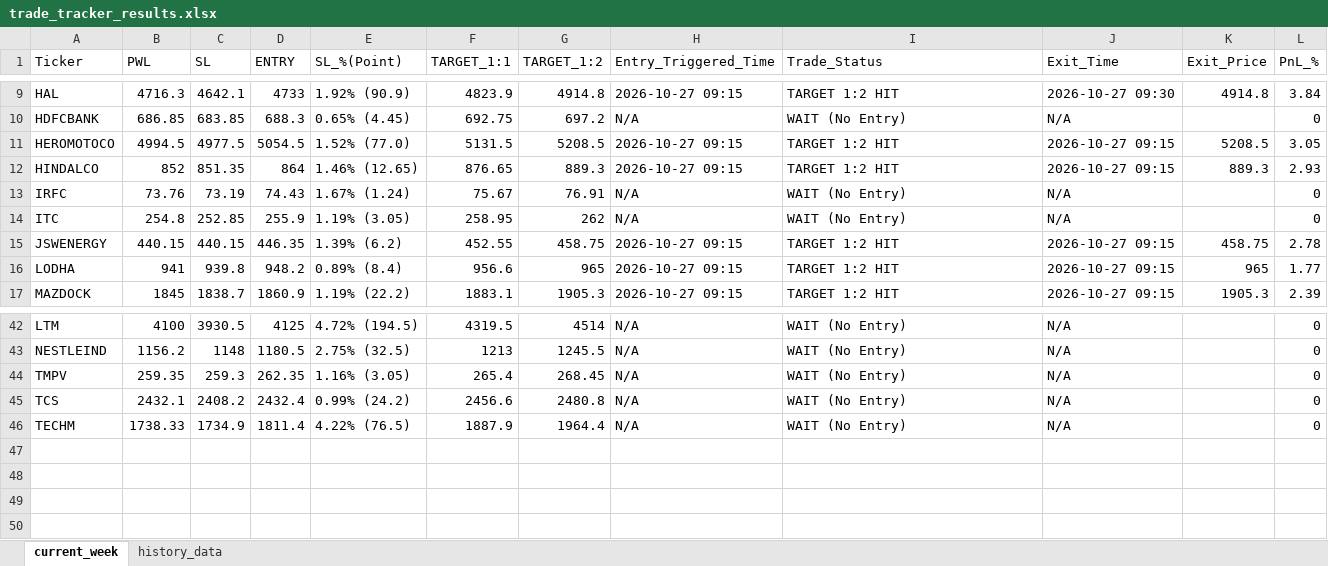
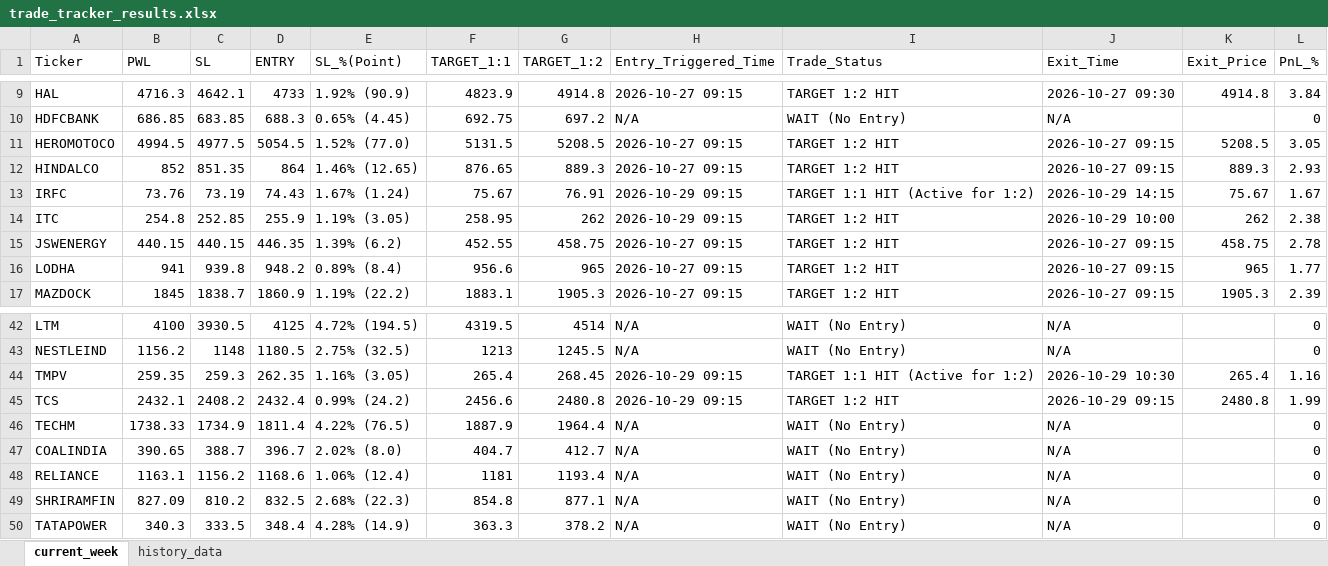
Before and after one commit to chandancv62-mtf/telegram-notifier, an Excel workbook: data/trade_tracker_results.xlsx, sheet current_week, drawn as a sheet; only a part is shown, gaps mark what is left out; values as stored, in another font and other column widths than the file's, no cell formats; the diff covers the shown part only; the diff names each change by its address in the sheet, - before the commit and + after, or states it on an @@ line.

```diff
--- a/data/trade_tracker_results.xlsx (sheet current_week)
+++ b/data/trade_tracker_results.xlsx (sheet current_week)
-H13:H14 (Entry_Triggered_Time): N/A
+H13:H14 (Entry_Triggered_Time): 2026-10-29 09:15
-I13 (Trade_Status): WAIT (No Entry)
+I13 (Trade_Status): TARGET 1:1 HIT (Active for 1:2)
-J13 (Exit_Time): N/A
+J13 (Exit_Time): 2026-10-29 14:15
-K13 (Exit_Price): (empty)
+K13 (Exit_Price): 75.67
-L13 (PnL_%): 0
+L13 (PnL_%): 1.67
-I14 (Trade_Status): WAIT (No Entry)
+I14 (Trade_Status): TARGET 1:2 HIT
-J14 (Exit_Time): N/A
+J14 (Exit_Time): 2026-10-29 10:00
-K14 (Exit_Price): (empty)
+K14 (Exit_Price): 262
-L14 (PnL_%): 0
+L14 (PnL_%): 2.38
-H44:H45 (Entry_Triggered_Time): N/A
+H44:H45 (Entry_Triggered_Time): 2026-10-29 09:15
-I44 (Trade_Status): WAIT (No Entry)
+I44 (Trade_Status): TARGET 1:1 HIT (Active for 1:2)
-J44 (Exit_Time): N/A
+J44 (Exit_Time): 2026-10-29 10:30
-K44 (Exit_Price): (empty)
+K44 (Exit_Price): 265.4
-L44 (PnL_%): 0
+L44 (PnL_%): 1.16
-I45 (Trade_Status): WAIT (No Entry)
+I45 (Trade_Status): TARGET 1:2 HIT
-J45 (Exit_Time): N/A
+J45 (Exit_Time): 2026-10-29 09:15
-K45 (Exit_Price): (empty)
+K45 (Exit_Price): 2480.8
-L45 (PnL_%): 0
+L45 (PnL_%): 1.99
+row 47: COALINDIA | 390.65 | 388.7 | 396.7 | 2.02% (8.0) | 404.7 | 412.7 | N/A | WAIT (No Entry) | N/A |  | 0
+row 48: RELIANCE | 1163.1 | 1156.2 | 1168.6 | 1.06% (12.4) | 1181 | 1193.4 | N/A | WAIT (No Entry) | N/A |  | 0
+row 49: SHRIRAMFIN | 827.09 | 810.2 | 832.5 | 2.68% (22.3) | 854.8 | 877.1 | N/A | WAIT (No Entry) | N/A |  | 0
+row 50: TATAPOWER | 340.3 | 333.5 | 348.4 | 4.28% (14.9) | 363.3 | 378.2 | N/A | WAIT (No Entry) | N/A |  | 0
```
Also changed, not shown: 64 edited cells elsewhere in this sheet, sheet history_data, cell formats, hidden cells, data/entry_sl_signals.xlsx, data/weekly_final_trading_signals.xlsx, 1 other file.
